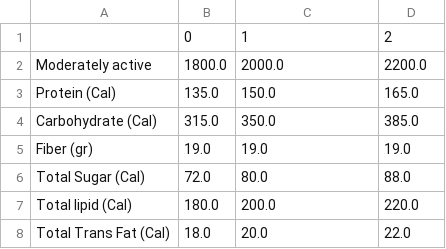
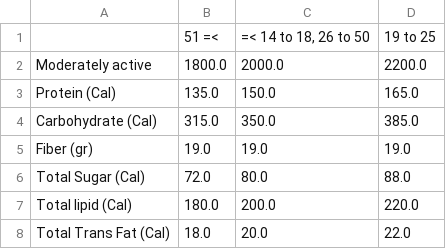
Before and after one commit to darrenluc93/Healthy-Restaurants, a CSV file: Jupyter Notebooks Data Analysis/Female Moderate Active.csv (was Jupyter Notebooks Data Analysis/female1.csv), drawn as a sheet; only a part is shown; removed rows and columns are numbered as before the commit, all else as after; the diff names each change by its address in the sheet, - before the commit and + after, or states it on an @@ line.

```diff
--- a/Jupyter Notebooks Data Analysis/female1.csv
+++ b/Jupyter Notebooks Data Analysis/Female Moderate Active.csv
-row 1:  | 0 | 1 | 2
+row 1:  | 51 =< | =< 14 to 18, 26 to 50 | 19 to 25
```
Also changed, not shown: Jupyter Notebooks Data Analysis/Female Active.csv, Jupyter Notebooks Data Analysis/Female Sedentary.csv, 8 other files.
